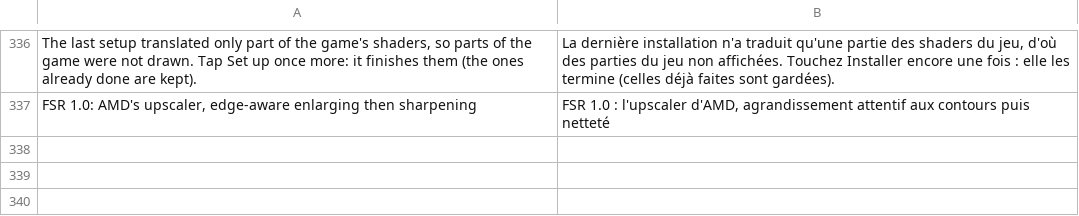
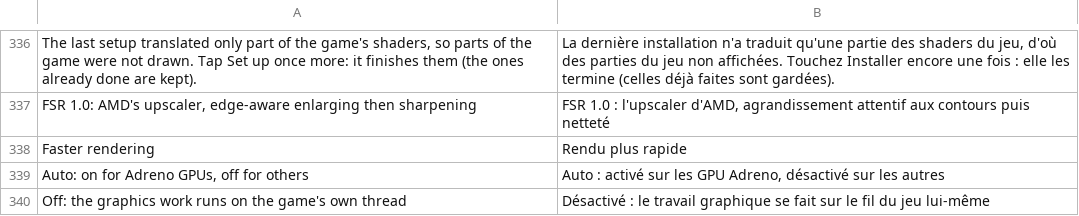
Before and after one commit to simipoB/PKShield-Android, a TSV file: dm/android/app/assets/lang/fr.tsv, drawn as a sheet; only a part is shown, gaps mark what is left out; the diff names each change by its address in the sheet, - before the commit and + after, or states it on an @@ line.

```diff
--- a/dm/android/app/assets/lang/fr.tsv
+++ b/dm/android/app/assets/lang/fr.tsv
+row 338: Faster rendering | Rendu plus rapide
+row 339: Auto: on for Adreno GPUs, off for others | Auto : activé sur les GPU Adreno, désactivé sur les autres
+row 340: Off: the graphics work runs on the game's own thread | Désactivé : le travail graphique se fait sur le fil du jeu lui-même
```
Also changed, not shown: dm/android/app/assets/lang/es.tsv, dm/android/app/assets/lang/ja.tsv, 4 other files.
